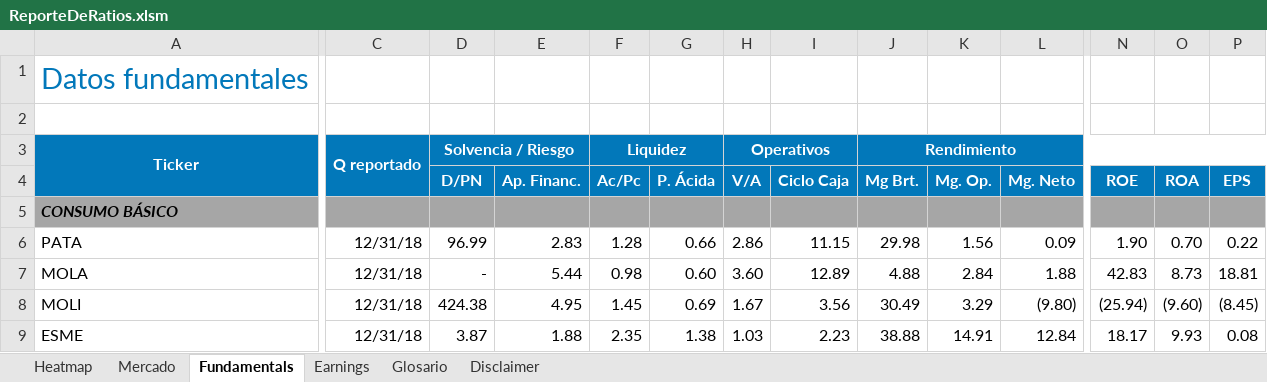
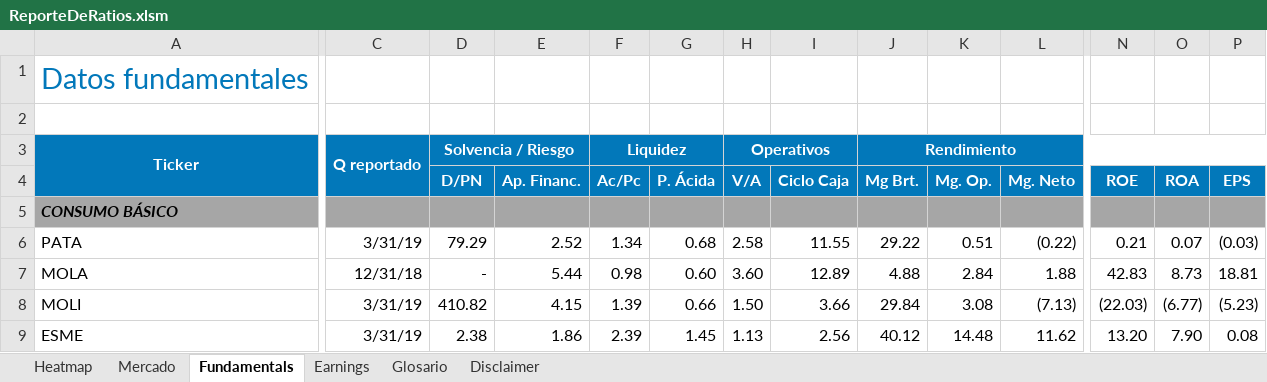
Before and after one commit to invertironlineargentina/APISamples, an Excel workbook: excel/ReporteDeRatios.xlsm, sheet Fundamentals, drawn as a sheet; only a part is shown, gaps mark what is left out; values as stored, in another font and other column widths than the file's, no borders; removed rows and columns are numbered as before the commit, all else as after; rows hold the shown columns only; the diff covers the shown part only; the diff names each change by its address in the sheet, - before the commit and + after, or states it on an @@ line.

```diff
--- a/excel/ReporteDeRatios.xlsm (sheet Fundamentals)
+++ b/excel/ReporteDeRatios.xlsm (sheet Fundamentals)
-C6: 12/31/18
+C6: 3/31/19
-D6 (D/PN): 96.99
+D6 (D/PN): 79.29
-E6 (Ap. Financ.): 2.83
+E6 (Ap. Financ.): 2.52
-F6 (Ac/Pc): 1.28
+F6 (Ac/Pc): 1.34
-G6 (P. Ácida): 0.66
+G6 (P. Ácida): 0.68
-H6 (V/A): 2.86
+H6 (V/A): 2.58
-I6 (Ciclo Caja): 11.15
+I6 (Ciclo Caja): 11.55
-J6 (Mg Brt.): 29.98
+J6 (Mg Brt.): 29.22
-K6 (Mg. Op.): 1.56
+K6 (Mg. Op.): 0.51
-L6 (Mg. Neto): 0.09
+L6 (Mg. Neto): (0.22)
-N6 (ROE): 1.90
+N6 (ROE): 0.21
-O6 (ROA): 0.70
+O6 (ROA): 0.07
-P6 (EPS): 0.22
+P6 (EPS): (0.03)
-C8: 12/31/18
+C8: 3/31/19
-D8 (D/PN): 424.38
+D8 (D/PN): 410.82
-E8 (Ap. Financ.): 4.95
+E8 (Ap. Financ.): 4.15
-F8 (Ac/Pc): 1.45
+F8 (Ac/Pc): 1.39
-G8 (P. Ácida): 0.69
+G8 (P. Ácida): 0.66
-H8 (V/A): 1.67
+H8 (V/A): 1.50
-I8 (Ciclo Caja): 3.56
+I8 (Ciclo Caja): 3.66
-J8 (Mg Brt.): 30.49
+J8 (Mg Brt.): 29.84
-K8 (Mg. Op.): 3.29
+K8 (Mg. Op.): 3.08
-L8 (Mg. Neto): (9.80)
+L8 (Mg. Neto): (7.13)
-N8 (ROE): (25.94)
+N8 (ROE): (22.03)
-O8 (ROA): (9.60)
+O8 (ROA): (6.77)
-P8 (EPS): (8.45)
+P8 (EPS): (5.23)
-row 9: ESME | 12/31/18 | 3.87 | 1.88 | 2.35 | 1.38 | 1.03 | 2.23 | 38.88 | 14.91 | 12.84 | 18.17 | 9.93 | 0.08
+row 9: ESME | 3/31/19 | 2.38 | 1.86 | 2.39 | 1.45 | 1.13 | 2.56 | 40.12 | 14.48 | 11.62 | 13.20 | 7.90 | 0.08
```
Also changed, not shown: 8 added rows, 8 removed rows and 638 edited cells elsewhere in this sheet, sheet Mercado, sheet Heatmap, sheet Disclaimer, sheet Glosario, charts or pictures.
